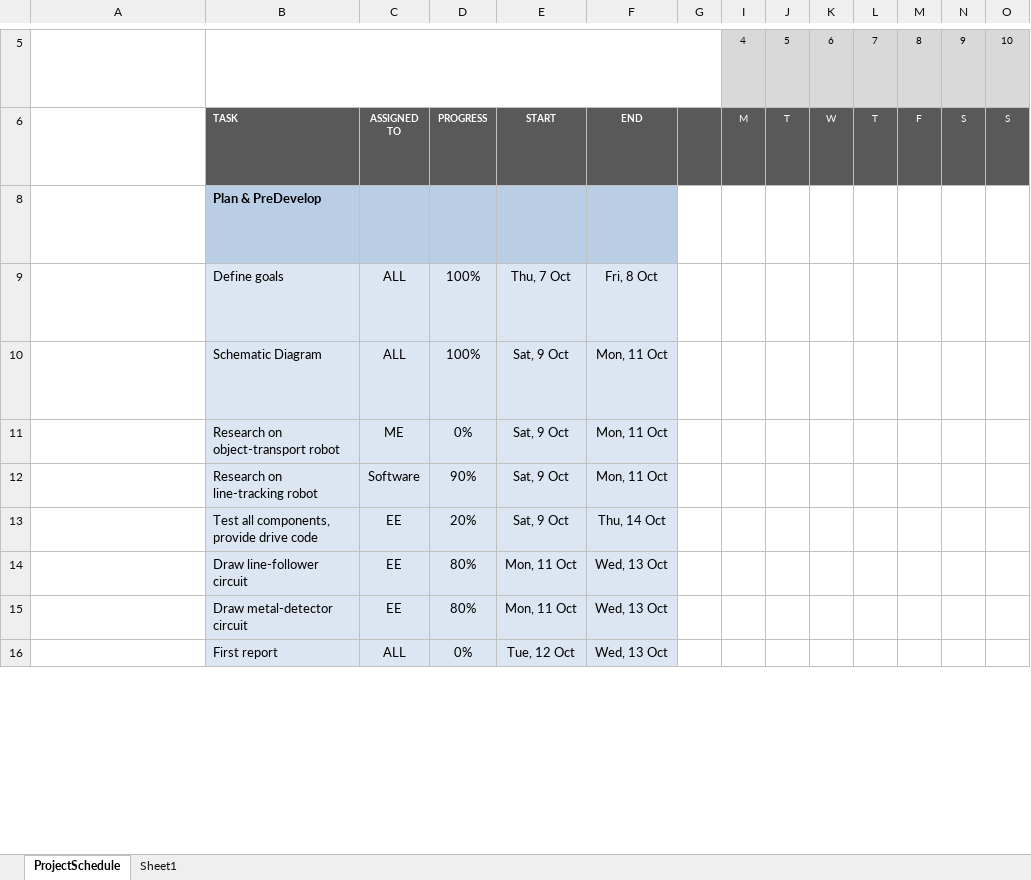
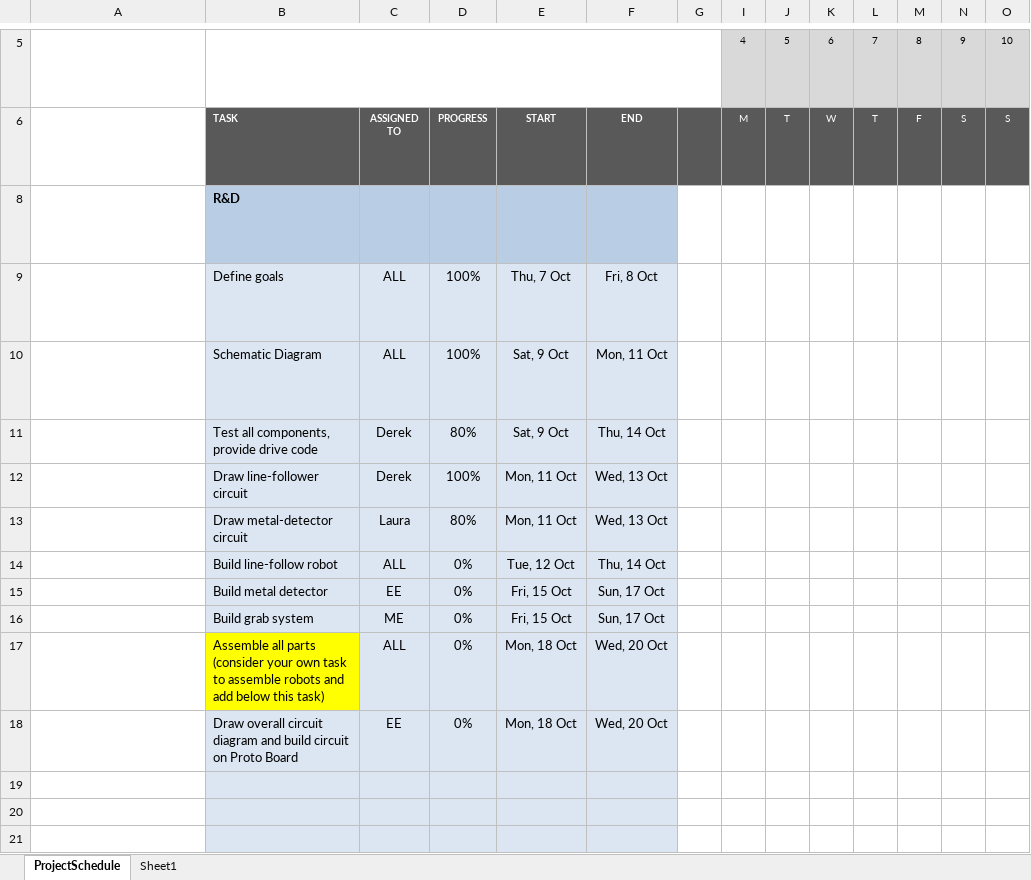
Before and after one commit to Hamezii/m101-IDP, an Excel workbook: Gantt Chart.xlsx, sheet ProjectSchedule, drawn as a sheet; only a part is shown, gaps mark what is left out; the shorter side is filled out with more unchanged rows; long unchanged cells end in …; values as stored, in another font and other column widths than the file's, no borders; conditional formats not drawn; removed rows and columns are numbered as before the commit, all else as after; rows hold the shown columns only; the diff covers the shown part only; the diff names each change by its address in the sheet, - before the commit and + after, or states it on an @@ line.

```diff
--- a/Gantt Chart.xlsx (sheet ProjectSchedule)
+++ b/Gantt Chart.xlsx (sheet ProjectSchedule)
-B8: Plan & PreDevelop
+B8: R&D
-row 11:  | Research on object-transport robot | ME | 0% | Sat, 9 Oct | Mon, 11 Oct
-row 12:  | Research on line-tracking robot | Software | 90% | Sat, 9 Oct | Mon, 11 Oct
-C11:C12: EE
+C11:C12: Derek
-D11: 20%
+D11: 80%
-D12: 80%
+D12: 100%
-C13: EE
+C13: Laura
+row 14:  | Build line-follow robot | ALL | 0% | Tue, 12 Oct | Thu, 14 Oct
+row 15:  | Build metal detector | EE | 0% | Fri, 15 Oct | Sun, 17 Oct
+row 16:  | Build grab system | ME | 0% | Fri, 15 Oct | Sun, 17 Oct
+row 17:  | Assemble all parts (consider your own task to assemble robots and add below this task) | ALL | 0% | Mon, 18 Oct | Wed, 20 Oct
+row 18:  | Draw overall circuit diagram and build circuit on Proto Board | EE | 0% | Mon, 18 Oct | Wed, 20 Oct
+row 19: (empty)
+row 20: (empty)
+row 21: (empty)
```
Also changed, not shown: 1 added row, 3 removed rows, 17 edited cells and cell formats elsewhere in this sheet, formulas that keep their value, hidden cells, 8 other files.
